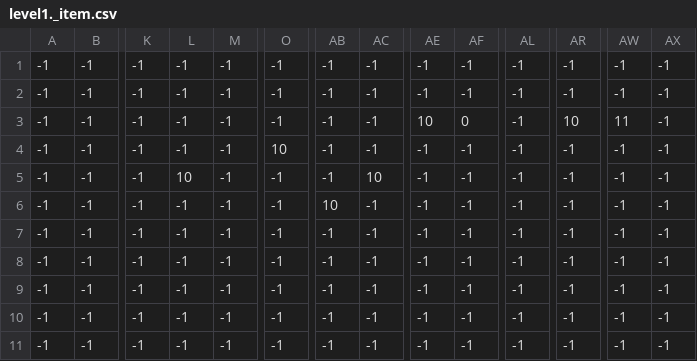
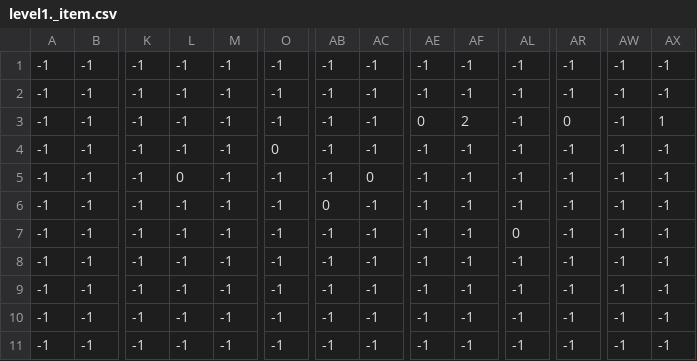
Before and after one commit to high-Cy/Platformer, a CSV file: levels/level1/level1._item.csv, drawn as a sheet; only a part is shown, gaps mark what is left out; the diff names each change by its address in the sheet, - before the commit and + after, or states it on an @@ line.

Commit message:
integrate player into level, added water, updated item images and csv for more organisable code

```diff
--- a/levels/level1/level1._item.csv
+++ b/levels/level1/level1._item.csv
-AE3: 10
+AE3: 0
-AF3: 0
+AF3: 2
-AR3: 10
+AR3: 0
-AW3: 11
+AW3: -1
-AX3: -1
+AX3: 1
-O4: 10
+O4: 0
-L5: 10
+L5: 0
-AC5: 10
+AC5: 0
-AB6: 10
+AB6: 0
-AL7: -1
+AL7: 0
```
Also changed, not shown: levels/level1/level1._grass.csv, levels/level1/level1._player_startend.csv, 16 other files.
